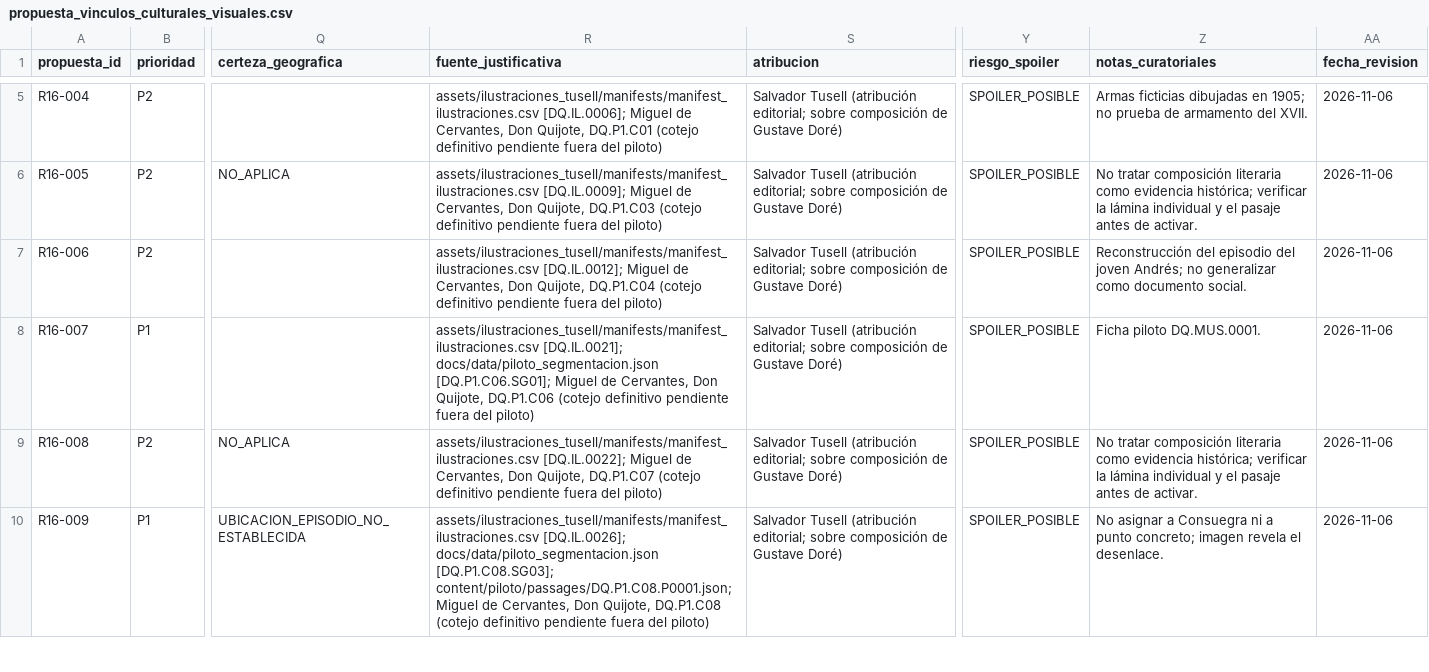
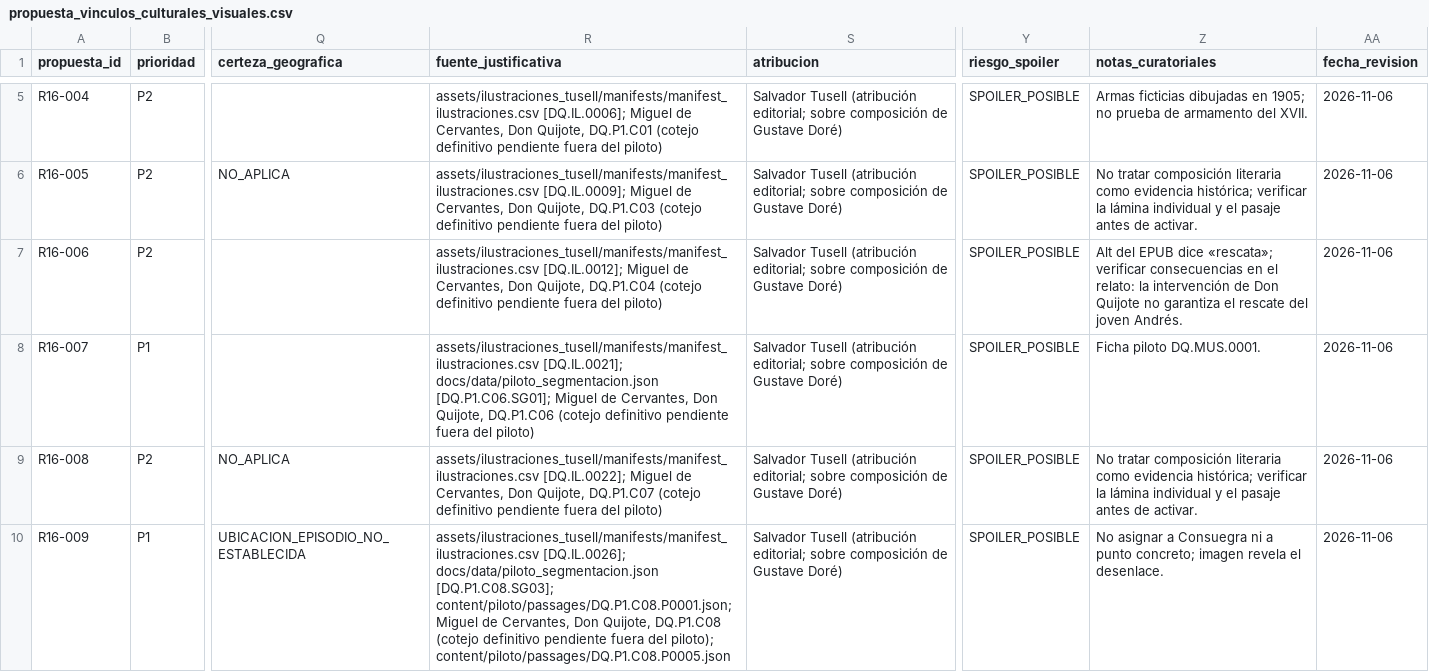
Before and after one commit to JavierRB35/El_Quijote_App, a CSV file: docs/data/propuesta_vinculos_culturales_visuales.csv, drawn as a sheet; only a part is shown, gaps mark what is left out; the diff covers the shown part only; the diff names each change by its address in the sheet, - before the commit and + after, or states it on an @@ line.

```diff
--- a/docs/data/propuesta_vinculos_culturales_visuales.csv
+++ b/docs/data/propuesta_vinculos_culturales_visuales.csv
-Z7 (notas_curatoriales): Reconstrucción del episodio del joven Andrés; no generalizar como documento social.
+Z7 (notas_curatoriales): Alt del EPUB dice «rescata»; verificar consecuencias en el relato: la intervención de Don Quijote no garantiza el rescate del joven Andrés.
-R10 (fuente_justificativa): …fuera del piloto)
+R10 (fuente_justificativa): …fuera del piloto); content/piloto/passages/DQ.P1.C08.P0005.json
```
Also changed, not shown: 19 edited cells elsewhere in this file.
